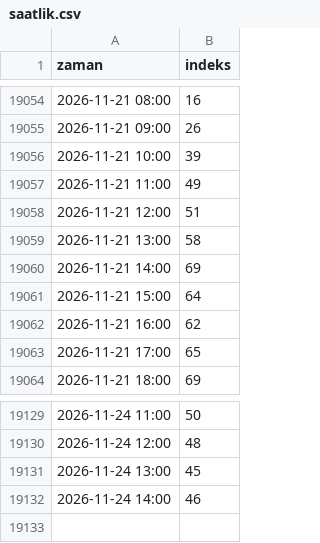
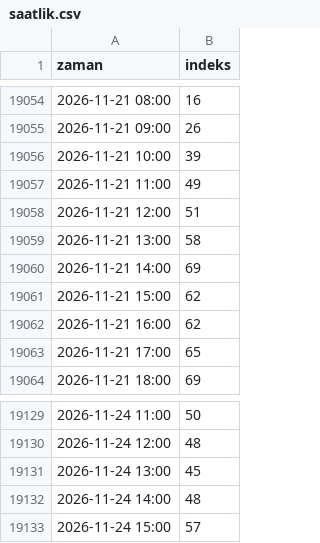
Before and after one commit to javahasan/web-tufe, a CSV file: data/ham/ibb_trafik/saatlik.csv, drawn as a sheet; only a part is shown, gaps mark what is left out.

```diff
--- a/data/ham/ibb_trafik/saatlik.csv
+++ b/data/ham/ibb_trafik/saatlik.csv
@@ -19060,3 +19060,3 @@ zaman,indeks
 2026-11-21 14:00,69
-2026-11-21 15:00,64
+2026-11-21 15:00,62
 2026-11-21 16:00,62
@@ -19131,2 +19131,3 @@ zaman,indeks
 2026-11-24 13:00,45
-2026-11-24 14:00,46
+2026-11-24 14:00,48
+2026-11-24 15:00,57
```
Also changed, not shown: data/cikti/mobilite/haftalik.csv, data/cikti/mobilite/pencereler.csv, 1 other file.
